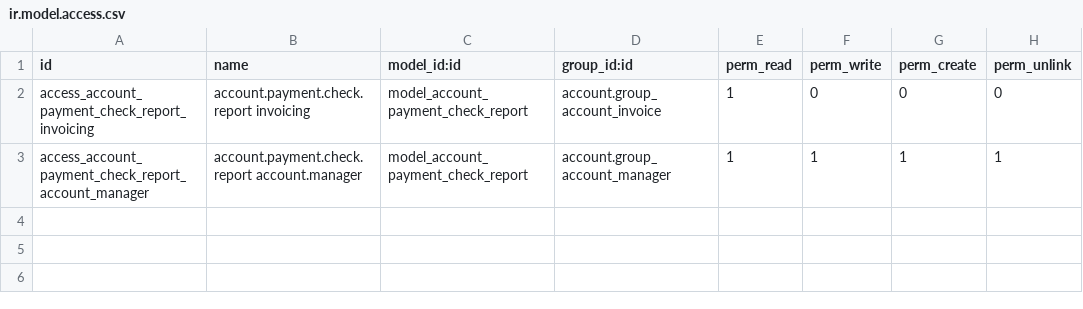
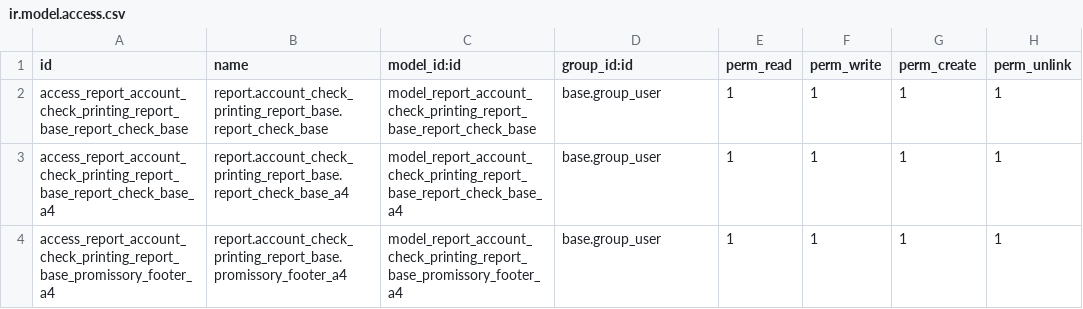
Before and after one commit to BinhexTeam/account-payment, a CSV file: account_check_printing_report_base/security/ir.model.access.csv, drawn as a sheet.

Commit message:
[MIG] account_check_printing_report_base: Migration to v15
Changed the way to choose the layout of the check printing, by using the
way that odoo uses on core version, and extended the functionality
to allow choose that layout at journal level.

TT36415

```diff
--- a/account_check_printing_report_base/security/ir.model.access.csv
+++ b/account_check_printing_report_base/security/ir.model.access.csv
@@ -1,3 +1,4 @@
 id,name,model_id:id,group_id:id,perm_read,perm_write,perm_create,perm_unlink
-access_account_payment_check_report_invoicing,account.payment.check.report invoicing,model_account_payment_check_report,account.group_account_invoice,1,0,0,0
-access_account_payment_check_report_account_manager,account.payment.check.report account.manager,model_account_payment_check_report,account.group_account_manager,1,1,1,1
+access_report_account_check_printing_report_base_report_check_base,report.account_check_printing_report_base.report_check_base,model_report_account_check_printing_report_base_report_check_base,base.group_user,1,1,1,1
+access_report_account_check_printing_report_base_report_check_base_a4,report.account_check_printing_report_base.report_check_base_a4,model_report_account_check_printing_report_base_report_check_base_a4,base.group_user,1,1,1,1
+access_report_account_check_printing_report_base_promissory_footer_a4,report.account_check_printing_report_base.promissory_footer_a4,model_report_account_check_printing_report_base_promissory_footer_a4,base.group_user,1,1,1,1
```
Also changed, not shown: 17 other files.
